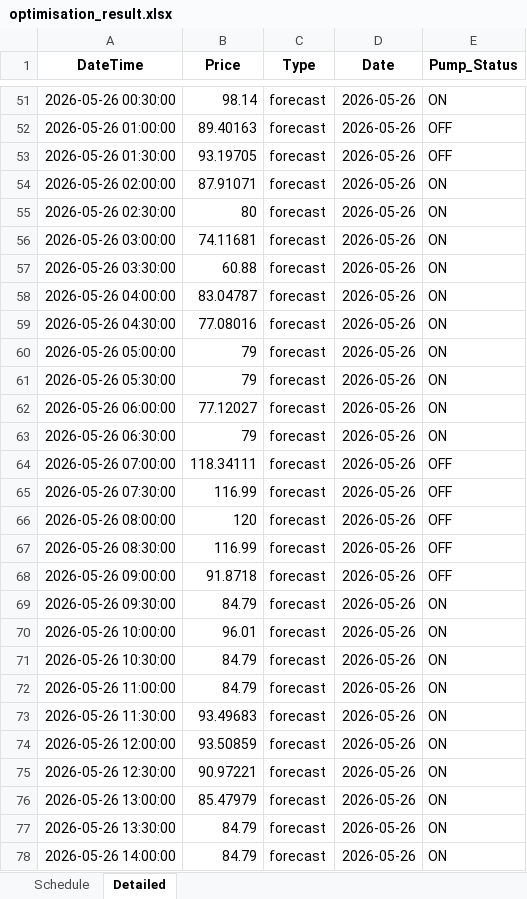
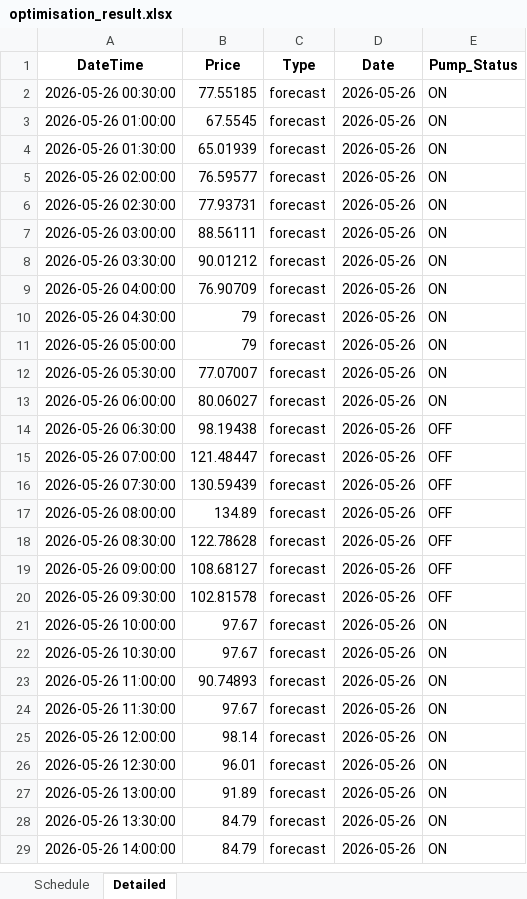
Before and after one commit to wjt1991/pump-optimisation-for-SHW, an Excel workbook: data/latest/optimisation_result.xlsx, sheet Detailed, drawn as a sheet; only a part is shown, gaps mark what is left out; values as stored, in another font and other column widths than the file's, no borders; addresses are those after the commit; the diff covers the shown part only; the diff names each change by its address in the sheet, - before the commit and + after, or states it on an @@ line.

```diff
--- a/data/latest/optimisation_result.xlsx (sheet Detailed)
+++ b/data/latest/optimisation_result.xlsx (sheet Detailed)
-B2 (Price): 98.14
+B2 (Price): 77.55185
-B3 (Price): 89.40163
+B3 (Price): 67.5545
-E3:E4 (Pump_Status): OFF
+E3:E4 (Pump_Status): ON
-B4 (Price): 93.19705
+B4 (Price): 65.01939
-B5 (Price): 87.91071
+B5 (Price): 76.59577
-B6 (Price): 80
+B6 (Price): 77.93731
-B7 (Price): 74.11681
+B7 (Price): 88.56111
-B8 (Price): 60.88
+B8 (Price): 90.01212
-B9 (Price): 83.04787
+B9 (Price): 76.90709
-B10 (Price): 77.08016
+B10 (Price): 79
-B12 (Price): 79
+B12 (Price): 77.07007
-B13 (Price): 77.12027
+B13 (Price): 80.06027
-B14 (Price): 79
+B14 (Price): 98.19438
-E14 (Pump_Status): ON
+E14 (Pump_Status): OFF
-B15 (Price): 118.34111
+B15 (Price): 121.48447
-B16 (Price): 116.99
+B16 (Price): 130.59439
-B17 (Price): 120
+B17 (Price): 134.89
-B18 (Price): 116.99
+B18 (Price): 122.78628
-B19 (Price): 91.8718
+B19 (Price): 108.68127
-B20 (Price): 84.79
+B20 (Price): 102.81578
-E20 (Pump_Status): ON
+E20 (Pump_Status): OFF
-B21 (Price): 96.01
+B21 (Price): 97.67
-B22 (Price): 84.79
+B22 (Price): 97.67
-B23 (Price): 84.79
+B23 (Price): 90.74893
-B24 (Price): 93.49683
+B24 (Price): 97.67
-B25 (Price): 93.50859
+B25 (Price): 98.14
-B26 (Price): 90.97221
+B26 (Price): 96.01
-B27 (Price): 85.47979
+B27 (Price): 91.89
```
Also changed, not shown: 49 removed rows and 20 edited cells elsewhere in this sheet, sheet Schedule, 3 other files.
